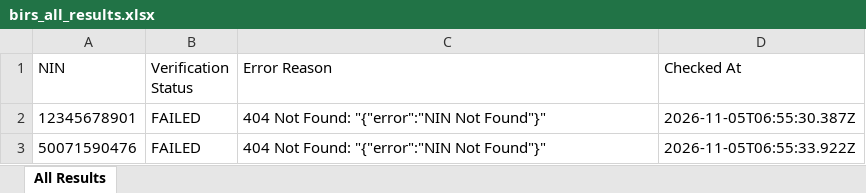
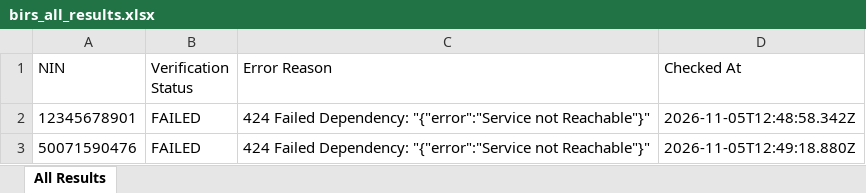
Before and after one commit to elight2026/birm, an Excel workbook: autobot/results/birs_all_results.xlsx, sheet All Results, drawn as a sheet; values as stored, in another font and other column widths than the file's, no borders; the diff names each change by its address in the sheet, - before the commit and + after, or states it on an @@ line.

Commit message:
chore: autobot results [skip ci]

```diff
--- a/autobot/results/birs_all_results.xlsx (sheet All Results)
+++ b/autobot/results/birs_all_results.xlsx (sheet All Results)
-C2:C3 (Error Reason): 404 Not Found: "{"error":"NIN Not Found"}"
+C2:C3 (Error Reason): 424 Failed Dependency: "{"error":"Service not Reachable"}"
-D2 (Checked At): 2026-11-05T06:55:30.387Z
+D2 (Checked At): 2026-11-05T12:48:58.342Z
-D3 (Checked At): 2026-11-05T06:55:33.922Z
+D3 (Checked At): 2026-11-05T12:49:18.880Z
```
